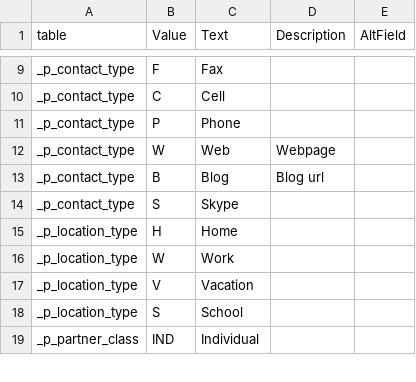
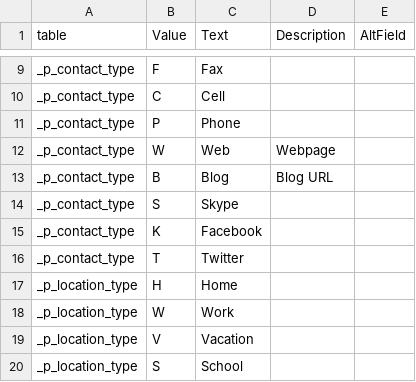
Before and after one commit to LightSys/kardia, a CSV file: kardia-db/ddl-mysql/dropdowns.csv, drawn as a sheet; only a part is shown, gaps mark what is left out; the shorter side is filled out with more unchanged rows.

```diff
--- a/kardia-db/ddl-mysql/dropdowns.csv
+++ b/kardia-db/ddl-mysql/dropdowns.csv
@@ -12,4 +12,6 @@ _p_contact_type,P,Phone,,
 _p_contact_type,W,Web,Webpage,
-_p_contact_type,B,Blog,Blog url,
+_p_contact_type,B,Blog,Blog URL,
 _p_contact_type,S,Skype,,
+_p_contact_type,K,Facebook,,
+_p_contact_type,T,Twitter,,
 _p_location_type,H,Home,,
```
Also changed, not shown: 13 other files.
